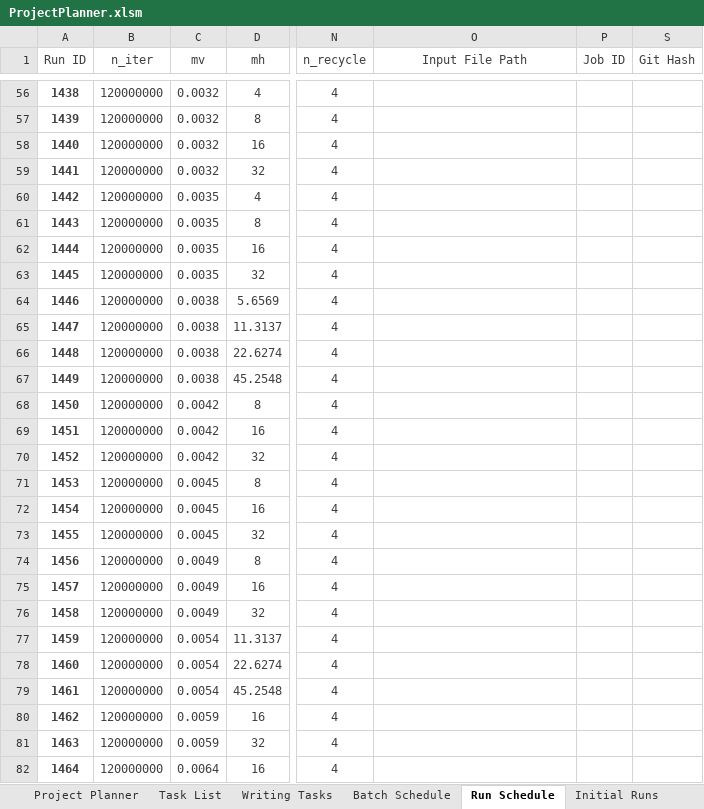
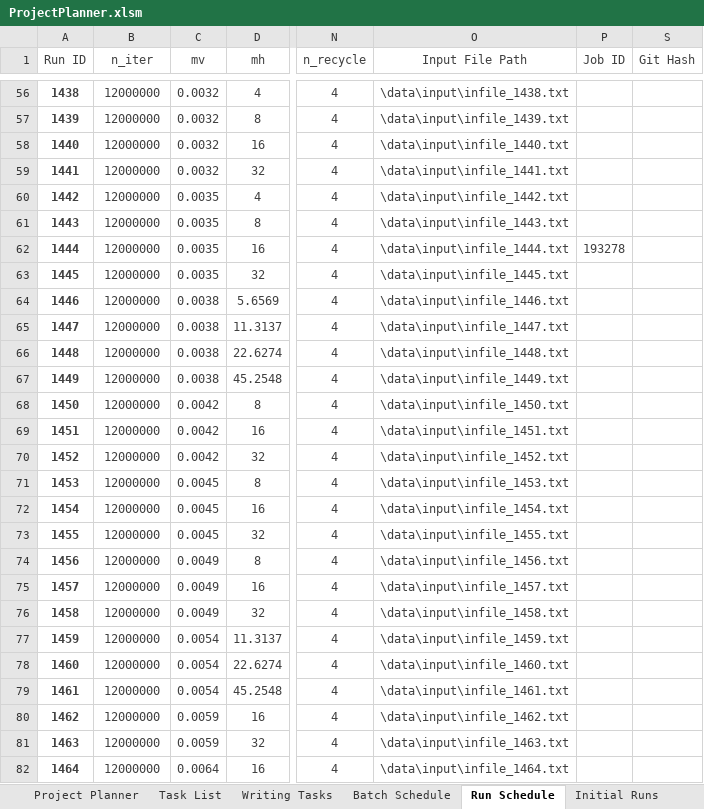
Before and after one commit to rossngreenwood/eternal_inflation, an Excel workbook: ProjectPlanner.xlsm, sheet Run Schedule, drawn as a sheet; only a part is shown, gaps mark what is left out; values as stored, in another font and other column widths than the file's, no borders; table styles not drawn; 1 other sheet too large or unreadable and not compared; the diff covers the shown part only; the diff names each change by its address in the sheet, - before the commit and + after, or states it on an @@ line.

```diff
--- a/ProjectPlanner.xlsm (sheet Run Schedule)
+++ b/ProjectPlanner.xlsm (sheet Run Schedule)
-B56:B82 (n_iter): 120000000
+B56:B82 (n_iter): 12000000
-O56 (Input File Path): (empty)
+O56 (Input File Path): \data\input\infile_1438.txt
-O57 (Input File Path): (empty)
+O57 (Input File Path): \data\input\infile_1439.txt
-O58 (Input File Path): (empty)
+O58 (Input File Path): \data\input\infile_1440.txt
-O59 (Input File Path): (empty)
+O59 (Input File Path): \data\input\infile_1441.txt
-O60 (Input File Path): (empty)
+O60 (Input File Path): \data\input\infile_1442.txt
-O61 (Input File Path): (empty)
+O61 (Input File Path): \data\input\infile_1443.txt
-O62 (Input File Path): (empty)
+O62 (Input File Path): \data\input\infile_1444.txt
-P62 (Job ID): (empty)
+P62 (Job ID): 193278
-O63 (Input File Path): (empty)
+O63 (Input File Path): \data\input\infile_1445.txt
-O64 (Input File Path): (empty)
+O64 (Input File Path): \data\input\infile_1446.txt
-O65 (Input File Path): (empty)
+O65 (Input File Path): \data\input\infile_1447.txt
-O66 (Input File Path): (empty)
+O66 (Input File Path): \data\input\infile_1448.txt
-O67 (Input File Path): (empty)
+O67 (Input File Path): \data\input\infile_1449.txt
-O68 (Input File Path): (empty)
+O68 (Input File Path): \data\input\infile_1450.txt
-O69 (Input File Path): (empty)
+O69 (Input File Path): \data\input\infile_1451.txt
-O70 (Input File Path): (empty)
+O70 (Input File Path): \data\input\infile_1452.txt
-O71 (Input File Path): (empty)
+O71 (Input File Path): \data\input\infile_1453.txt
-O72 (Input File Path): (empty)
+O72 (Input File Path): \data\input\infile_1454.txt
-O73 (Input File Path): (empty)
+O73 (Input File Path): \data\input\infile_1455.txt
-O74 (Input File Path): (empty)
+O74 (Input File Path): \data\input\infile_1456.txt
-O75 (Input File Path): (empty)
+O75 (Input File Path): \data\input\infile_1457.txt
-O76 (Input File Path): (empty)
+O76 (Input File Path): \data\input\infile_1458.txt
-O77 (Input File Path): (empty)
+O77 (Input File Path): \data\input\infile_1459.txt
-O78 (Input File Path): (empty)
+O78 (Input File Path): \data\input\infile_1460.txt
-O79 (Input File Path): (empty)
+O79 (Input File Path): \data\input\infile_1461.txt
-O80 (Input File Path): (empty)
+O80 (Input File Path): \data\input\infile_1462.txt
-O81 (Input File Path): (empty)
+O81 (Input File Path): \data\input\infile_1463.txt
-O82 (Input File Path): (empty)
+O82 (Input File Path): \data\input\infile_1464.txt
```
Also changed, not shown: 129 edited cells elsewhere in this sheet, 1 other file.
